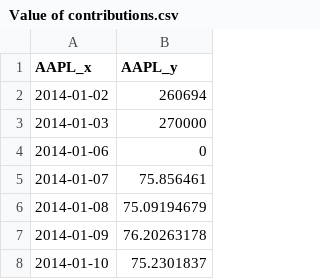
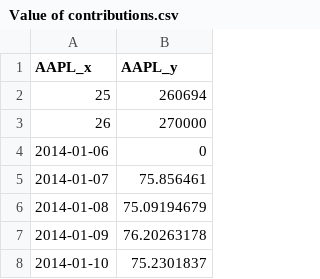
Before and after one commit to theFIlosopher/Investment-Value-Time-Data, a CSV file: Value of contributions.csv, drawn as a sheet; only a part is shown.

Commit message:
Update Value of contributions.csv

```diff
--- a/Value of contributions.csv
+++ b/Value of contributions.csv
@@ -1,4 +1,4 @@
 AAPL_x,AAPL_y
-2014-01-02,260694
-2014-01-03,270000
+25,260694
+26,270000
 2014-01-06,0
```
